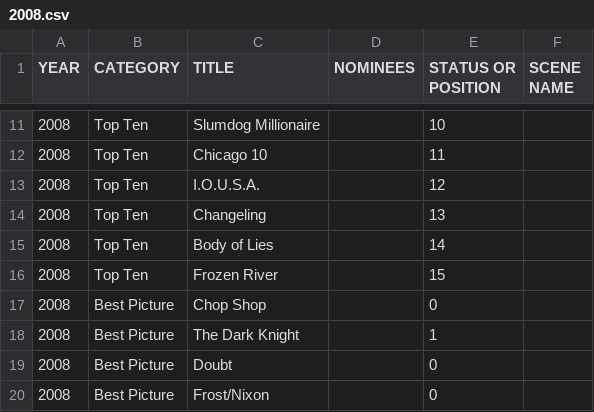
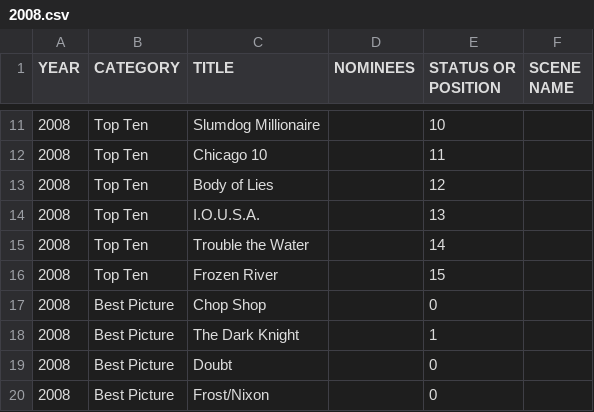
Before and after one commit to tgh/FiLTH, a CSV file: data/2008.csv, drawn as a sheet; only a part is shown, gaps mark what is left out.

Commit message:
Add Arbitrage and Trouble the Water

```diff
--- a/data/2008.csv
+++ b/data/2008.csv
@@ -12,5 +12,5 @@
 2008,"Top Ten","Chicago 10",,11,
-2008,"Top Ten","I.O.U.S.A.",,12,
-2008,"Top Ten","Changeling",,13,
-2008,"Top Ten","Body of Lies",,14,
+2008,"Top Ten","Body of Lies",,12,
+2008,"Top Ten","I.O.U.S.A.",,13,
+2008,"Top Ten","Trouble the Water",,14,
 2008,"Top Ten","Frozen River",,15,
```
Also changed, not shown: 5 other files.
